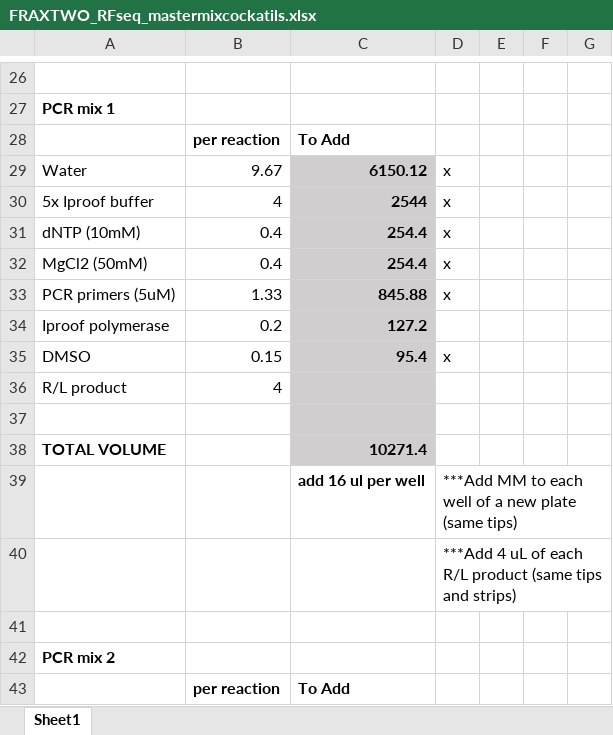
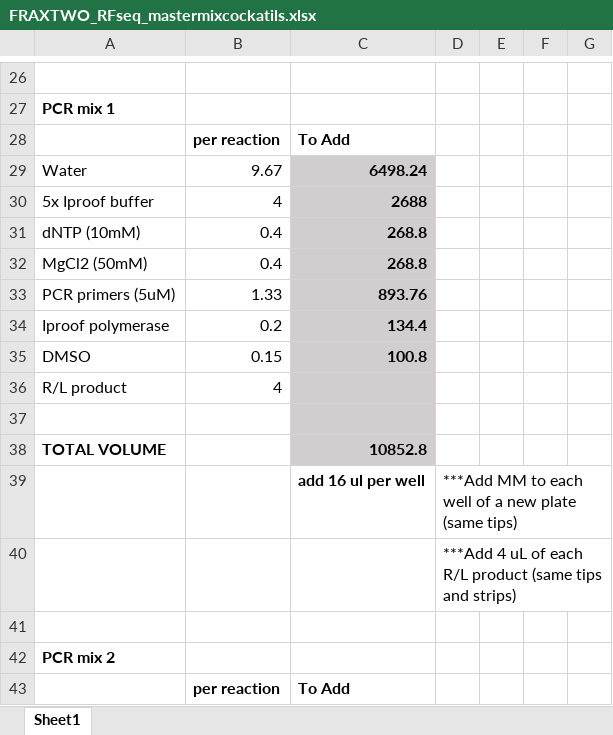
Before and after one commit to tparchman/fraxinus_latifolia, an Excel workbook: GBS_rangewide/FRAXTWO_RFseq_mastermixcockatils.xlsx, sheet Sheet1, drawn as a sheet; only a part is shown, gaps mark what is left out; values as stored, in another font and other column widths than the file's, no borders; the diff covers the shown part only; the diff names each change by its address in the sheet, - before the commit and + after, or states it on an @@ line.

```diff
--- a/GBS_rangewide/FRAXTWO_RFseq_mastermixcockatils.xlsx (sheet Sheet1)
+++ b/GBS_rangewide/FRAXTWO_RFseq_mastermixcockatils.xlsx (sheet Sheet1)
-C29: 6150.12
+C29: 6498.24
-D29:D33: x
+D29:D33: (empty)
-C30: 2544
+C30: 2688
-C31:C32: 254.4
+C31:C32: 268.8
-C33: 845.88
+C33: 893.76
-C34: 127.2
+C34: 134.4
-C35: 95.4
+C35: 100.8
-D35: x
+D35: (empty)
-C38: 10271.4
+C38: 10852.8
```
Also changed, not shown: 44 edited cells elsewhere in this sheet, 1 other file.
